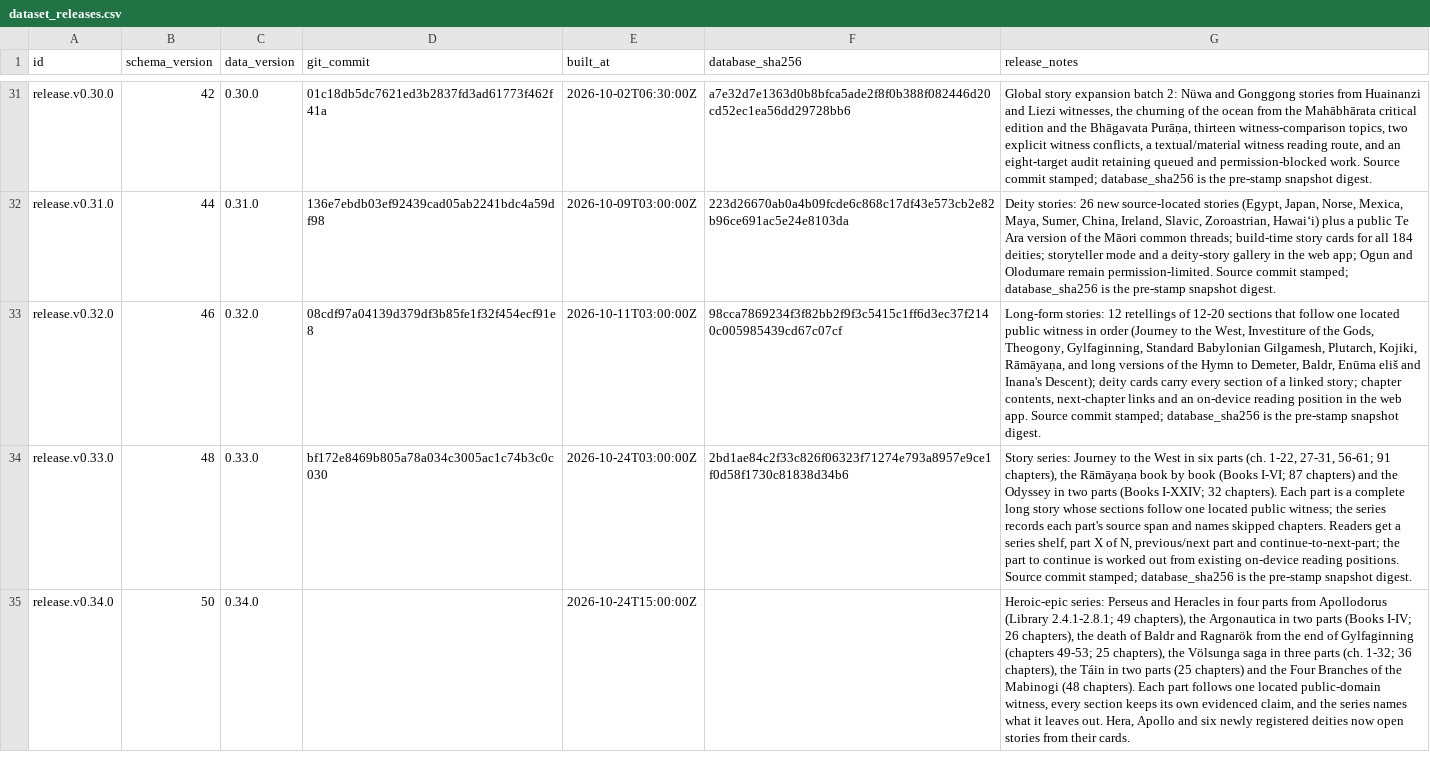
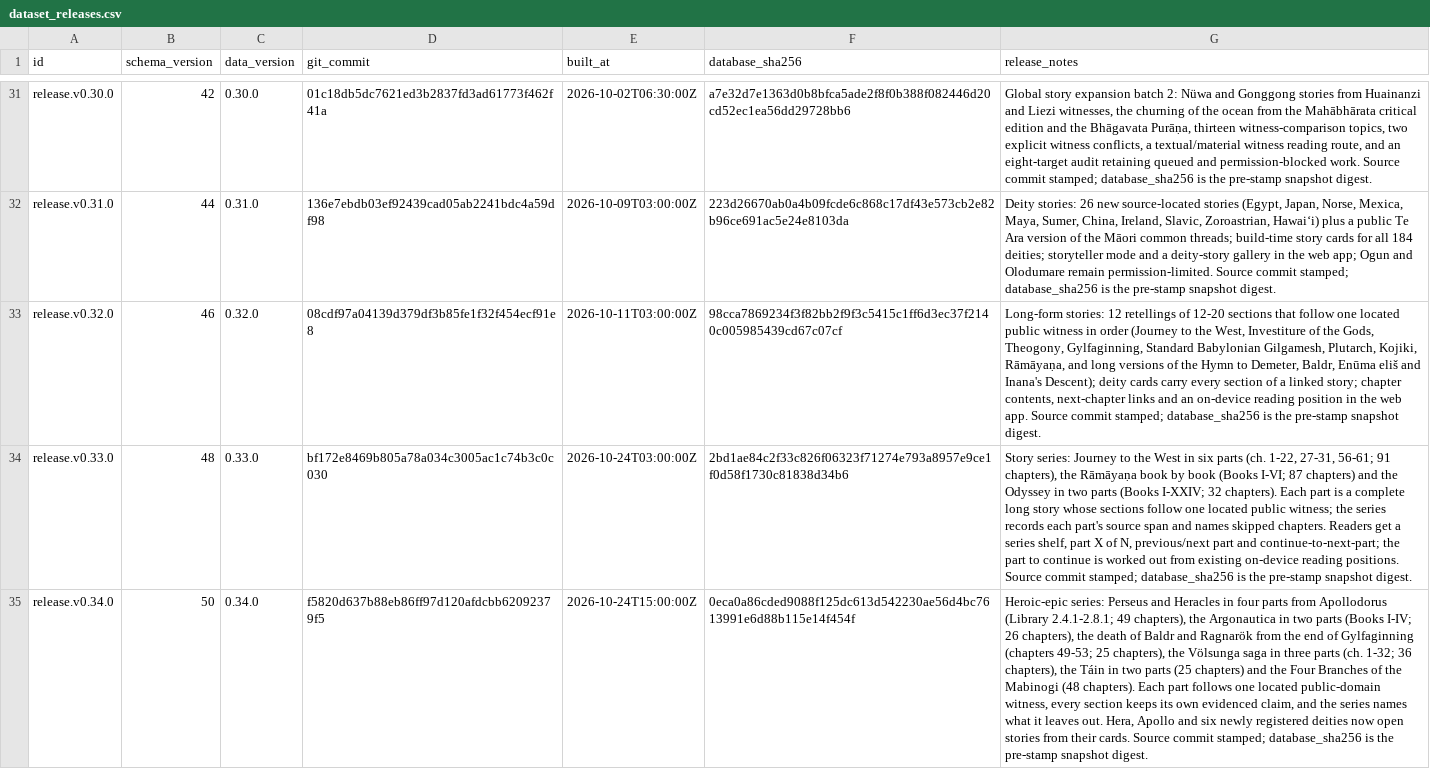
Before and after one commit to darenyew7527/world-mythology-system, a CSV file: exports/csv/dataset_releases.csv, drawn as a sheet; only a part is shown, gaps mark what is left out; the diff names each change by its address in the sheet, - before the commit and + after, or states it on an @@ line.

```diff
--- a/exports/csv/dataset_releases.csv
+++ b/exports/csv/dataset_releases.csv
-D35 (git_commit): (empty)
+D35 (git_commit): f5820d637b88eb86ff97d120afdcbb62092379f5
-F35 (database_sha256): (empty)
+F35 (database_sha256): 0eca0a86cded9088f125dc613d542230ae56d4bc7613991e6d88b115e14f454f
-G35 (release_notes): …their cards.
+G35 (release_notes): …their cards. Source commit stamped; database_sha256 is the pre-stamp snapshot digest.
```
Also changed, not shown: 7 other files.
